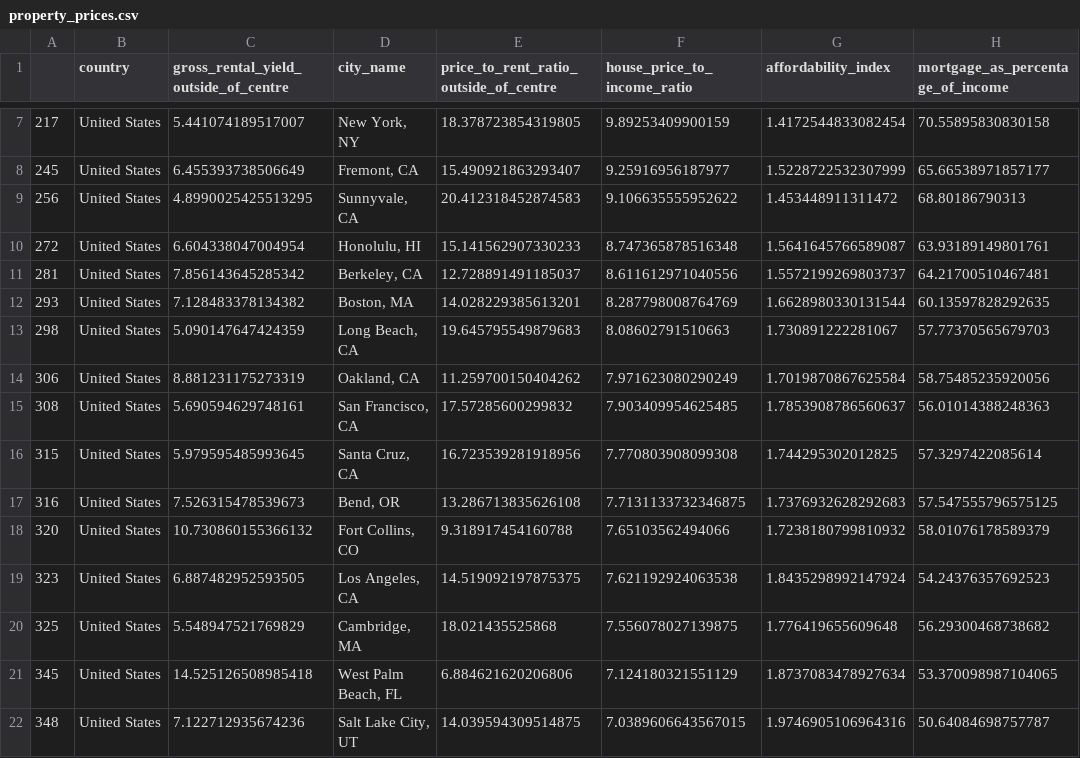
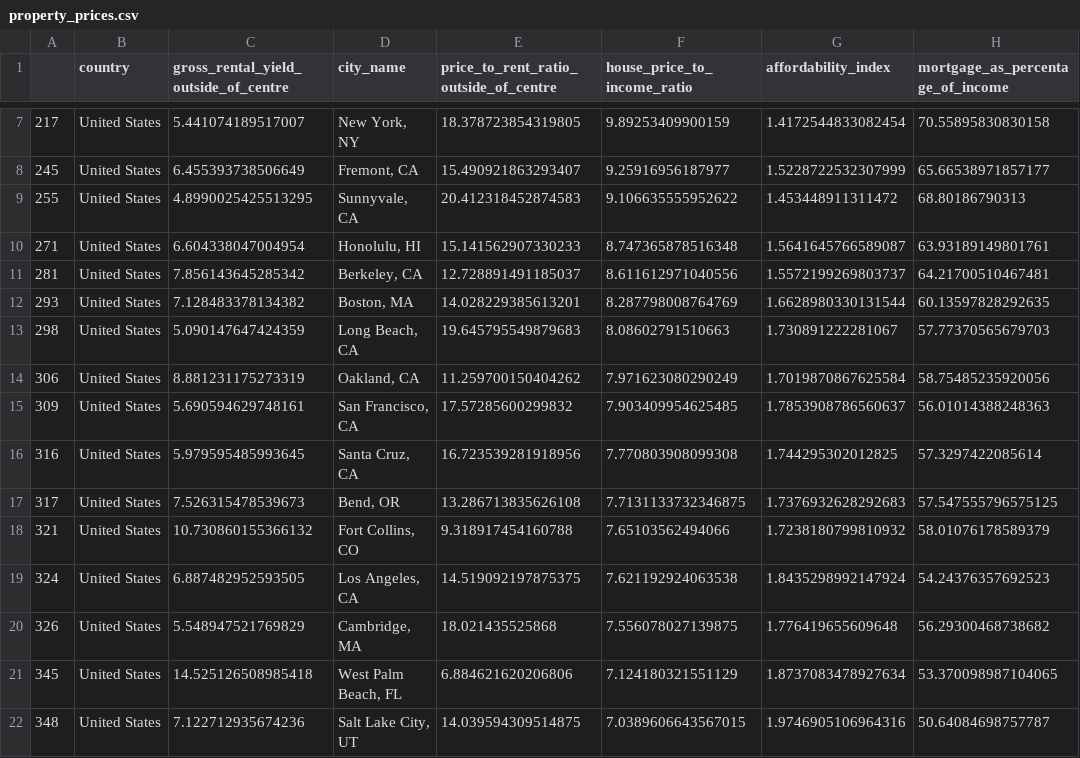
Before and after one commit to SEdgar97/Where-Should-I-Live, a CSV file: Resources/property_prices.csv, drawn as a sheet; only a part is shown, gaps mark what is left out; the diff names each change by its address in the sheet, - before the commit and + after, or states it on an @@ line.

```diff
--- a/Resources/property_prices.csv
+++ b/Resources/property_prices.csv
-A9: 256
+A9: 255
-A10: 272
+A10: 271
-A15: 308
+A15: 309
-A16: 315
+A16: 316
-A17: 316
+A17: 317
-A18: 320
+A18: 321
-A19: 323
+A19: 324
-A20: 325
+A20: 326
```
Also changed, not shown: Resources/cities_indices.csv, Resources/clean_us_cities.csv, 10 other files.
